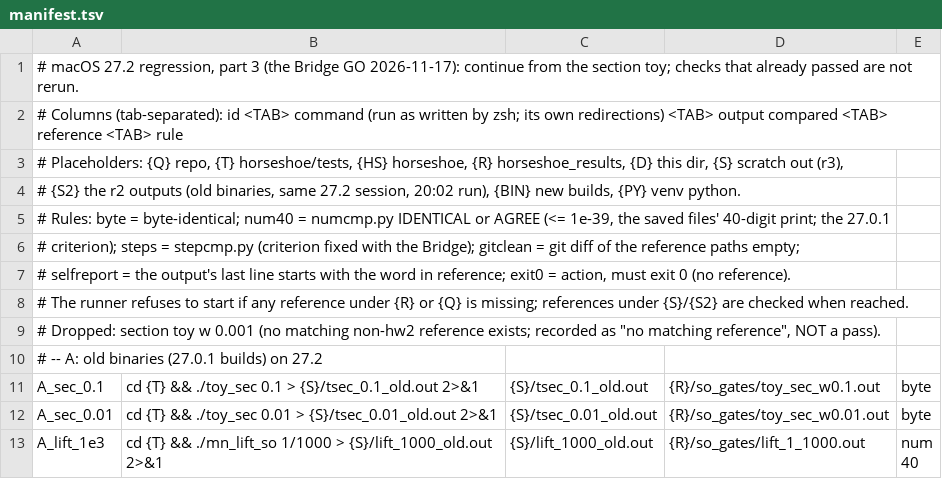
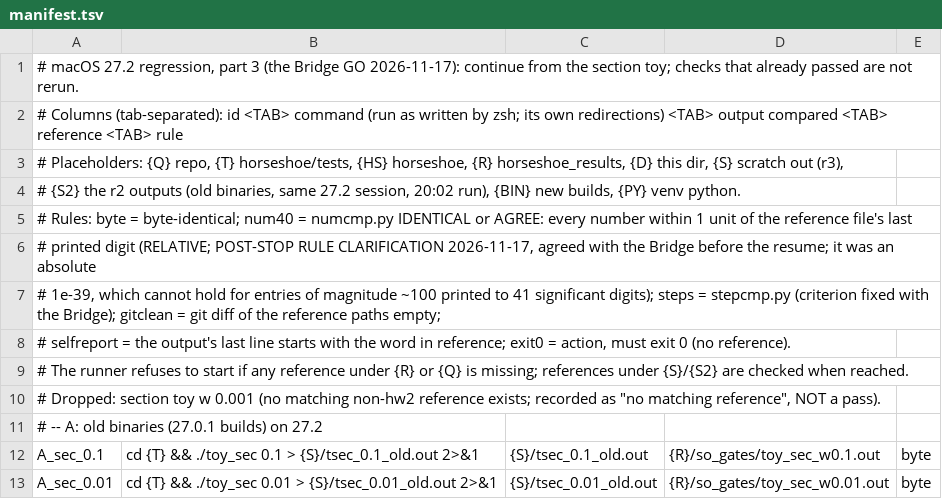
Before and after one commit to sumit7194/vestigium, a TSV file: qsim/capd/horseshoe_results/regress_27.2/manifest.tsv, drawn as a sheet; only a part is shown; the shorter side is filled out with more unchanged rows.

```diff
--- a/qsim/capd/horseshoe_results/regress_27.2/manifest.tsv
+++ b/qsim/capd/horseshoe_results/regress_27.2/manifest.tsv
@@ -4,4 +4,5 @@
 #   {S2} the r2 outputs (old binaries, same 27.2 session, 20:02 run), {BIN} new builds, {PY} venv python.
-# Rules: byte = byte-identical; num40 = numcmp.py IDENTICAL or AGREE (<= 1e-39, the saved files' 40-digit print; the 27.0.1
-#   criterion); steps = stepcmp.py (criterion fixed with the Bridge); gitclean = git diff of the reference paths empty;
+# Rules: byte = byte-identical; num40 = numcmp.py IDENTICAL or AGREE: every number within 1 unit of the reference file's last
+#   printed digit (RELATIVE; POST-STOP RULE CLARIFICATION 2026-11-17, agreed with the Bridge before the resume; it was an absolute
+#   1e-39, which cannot hold for entries of magnitude ~100 printed to 41 significant digits); steps = stepcmp.py (criterion fixed with the Bridge); gitclean = git diff of the reference paths empty;
 #   selfreport = the output's last line starts with the word in reference; exit0 = action, must exit 0 (no reference).
```
Also changed, not shown: 3 other files.
